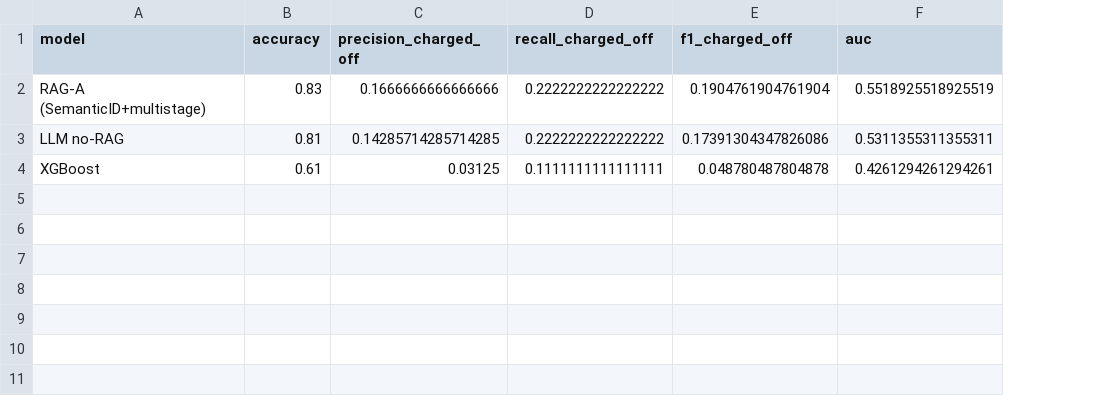
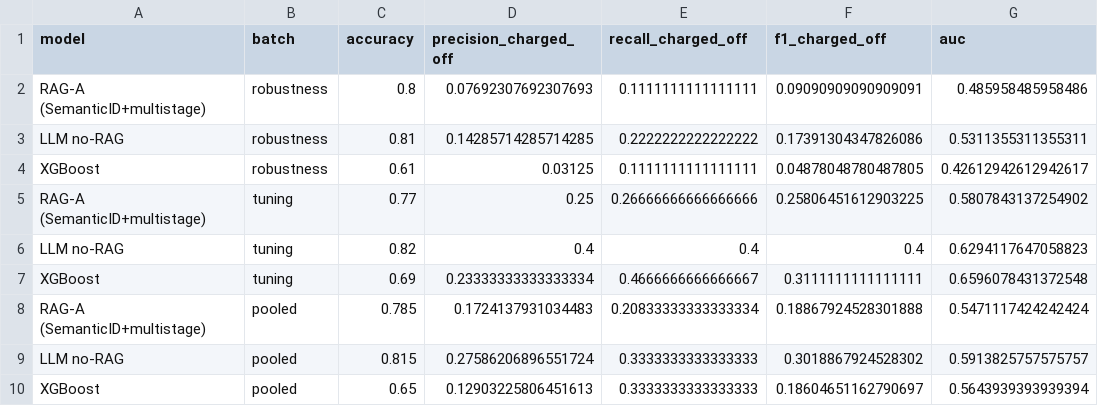
Before and after one commit to jadzoghaib/Sabadell_Capstone, a CSV file: data/results/llm/05a_summary.csv, drawn as a sheet; removed rows and columns are numbered as before the commit, all else as after; the diff names each change by its address in the sheet, - before the commit and + after, or states it on an @@ line.

```diff
--- a/data/results/llm/05a_summary.csv
+++ b/data/results/llm/05a_summary.csv
+column B (batch), rows 3-4: robustness | robustness
-row 2: RAG-A (SemanticID+multistage) | 0.83 | 0.1666666666666666 | 0.2222222222222222 | 0.1904761904761904 | 0.5518925518925519
+row 2: RAG-A (SemanticID+multistage) | robustness | 0.8 | 0.07692307692307693 | 0.1111111111111111 | 0.09090909090909091 | 0.485958485958486
-F4 (f1_charged_off): 0.048780487804878
+F4 (f1_charged_off): 0.04878048780487805
-G4 (auc): 0.4261294261294261
+G4 (auc): 0.42612942612942617
+row 5: RAG-A (SemanticID+multistage) | tuning | 0.77 | 0.25 | 0.26666666666666666 | 0.25806451612903225 | 0.5807843137254902
+row 6: LLM no-RAG | tuning | 0.82 | 0.4 | 0.4 | 0.4 | 0.6294117647058823
+row 7: XGBoost | tuning | 0.69 | 0.23333333333333334 | 0.4666666666666667 | 0.3111111111111111 | 0.6596078431372548
+row 8: RAG-A (SemanticID+multistage) | pooled | 0.785 | 0.1724137931034483 | 0.20833333333333334 | 0.18867924528301888 | 0.5471117424242424
+row 9: LLM no-RAG | pooled | 0.815 | 0.27586206896551724 | 0.3333333333333333 | 0.3018867924528302 | 0.5913825757575757
+row 10: XGBoost | pooled | 0.65 | 0.12903225806451613 | 0.3333333333333333 | 0.18604651162790697 | 0.5643939393939394
```
Also changed, not shown: data/results/llm/05a_predictions.csv, data/results/llm/05b_predictions.csv, 15 other files.
